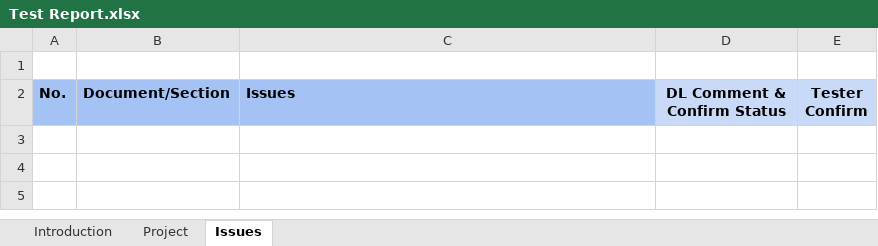
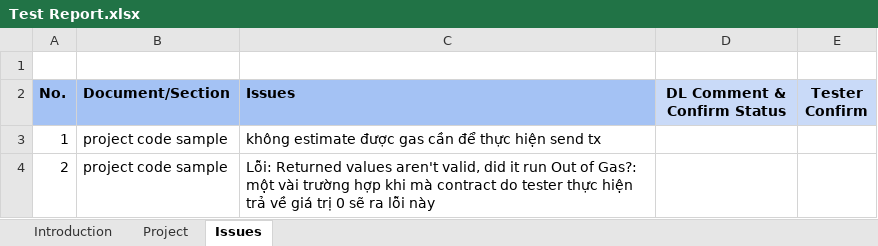
Before and after one commit to tungduonghgg123/swapToken, an Excel workbook: Test Report.xlsx, sheet Issues, drawn as a sheet; values as stored, in another font and other column widths than the file's, no borders; the diff names each change by its address in the sheet, - before the commit and + after, or states it on an @@ line.

Commit message:
update test report. current bug: unable to estimate gas

```diff
--- a/Test Report.xlsx (sheet Issues)
+++ b/Test Report.xlsx (sheet Issues)
+row 3: 1 | project code sample | không estimate được gas cần để thực hiện send tx
+row 4: 2 | project code sample | Lỗi: Returned values aren't valid, did it run Out of Gas?: một vài trường hợp khi mà contract do tester thực hiện trả về giá trị 0 sẽ ra lỗi này
```
Also changed, not shown: sheet Project, 7 other files.
